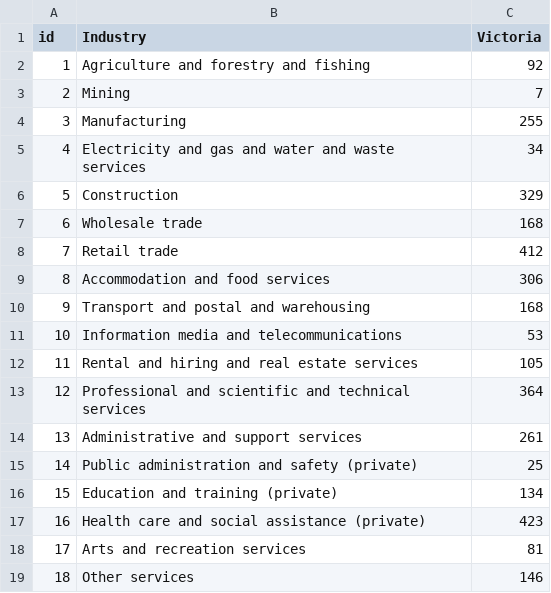
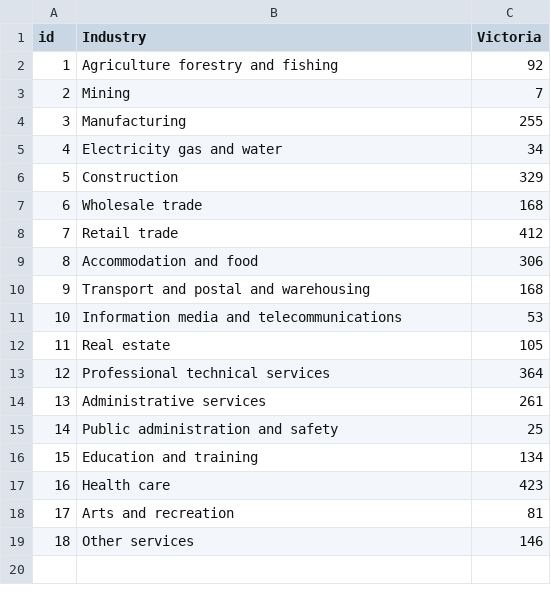
Before and after one commit to skeh0003/Data_Visualisation_2, a CSV file: State_Industries.csv, drawn as a sheet.

```diff
--- a/State_Industries.csv
+++ b/State_Industries.csv
@@ -1,6 +1,6 @@
 id,Industry,Victoria
-1,Agriculture and forestry and fishing,92
+1,Agriculture forestry and fishing,92
 2,Mining,7
 3,Manufacturing,255
-4,Electricity and gas and water and waste services,34
+4,Electricity gas and water,34
 5,Construction,329
@@ -8,12 +8,12 @@
 7,Retail trade,412
-8,Accommodation and food services,306
+8,Accommodation and food,306
 9,Transport and postal and warehousing,168
 10,Information media and telecommunications,53
-11,Rental and hiring and real estate services,105
-12,Professional and scientific and technical services,364
-13,Administrative and support services,261
-14,Public administration and safety (private),25
-15,Education and training (private),134
-16,Health care and social assistance (private),423
-17,Arts and recreation services,81
+11,Real estate,105
+12,Professional technical services,364
+13,Administrative services,261
+14,Public administration and safety,25
+15,Education and training,134
+16,Health care,423
+17,Arts and recreation,81
 18,Other services,146
```
Also changed, not shown: 14 other files.
